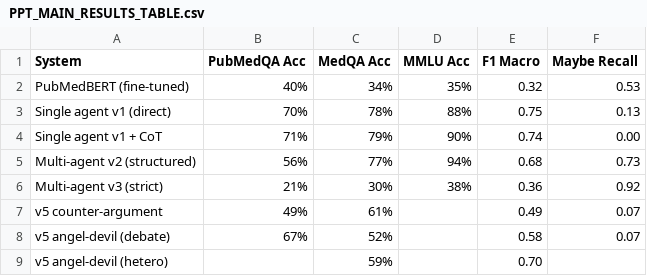
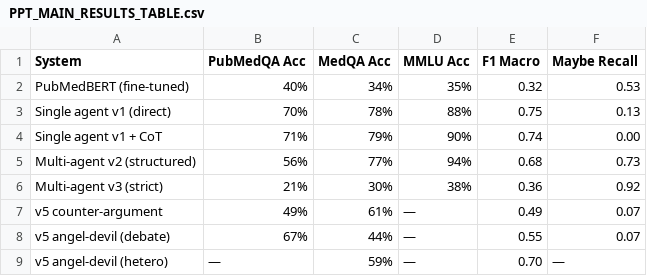
Before and after one commit to lcpnine/llm-council, a CSV file: analysis/results/PPT_MAIN_RESULTS_TABLE.csv, drawn as a sheet.

Commit message:
Update analysis script to properly filter v5 experiments by setup type
- Modified create_ppt_results_table.py to filter v5_angel_devil by debate vs heterogeneous setup
- Regenerated PPT_MAIN_RESULTS_TABLE.csv with accurate v5 debate numbers
- All numbers now consistent across 35 3-stage experiments with proper filtering

```diff
--- a/analysis/results/PPT_MAIN_RESULTS_TABLE.csv
+++ b/analysis/results/PPT_MAIN_RESULTS_TABLE.csv
@@ -6,4 +6,4 @@ Multi-agent v2 (structured),56%,77%,94%,0.68,0.73
 Multi-agent v3 (strict),21%,30%,38%,0.36,0.92
-v5 counter-argument,49%,61%,,0.49,0.07
-v5 angel-devil (debate),67%,52%,,0.58,0.07
-v5 angel-devil (hetero),,59%,,0.70,
+v5 counter-argument,49%,61%,—,0.49,0.07
+v5 angel-devil (debate),67%,44%,—,0.55,0.07
+v5 angel-devil (hetero),—,59%,—,0.70,—
```
Also changed, not shown: analysis/results/EXPERIMENTS_SUMMARY_TABLE.csv, analysis/results/comparison_tables/MEDQA_summary.csv, 7 other files.
